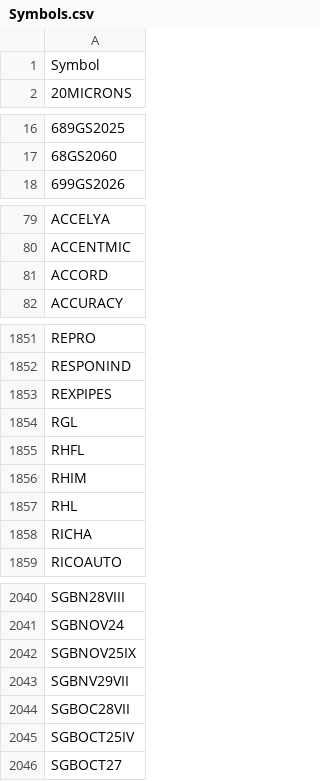
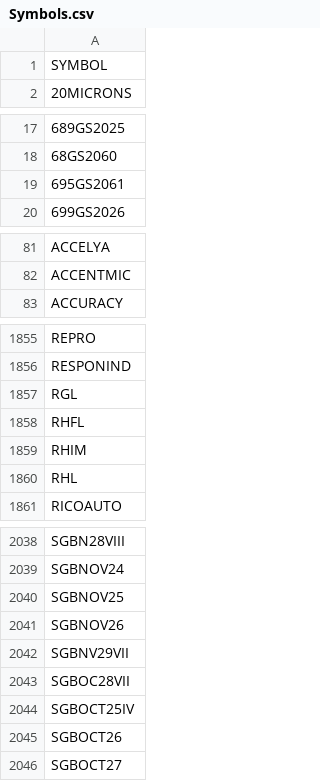
Before and after one commit to nikunjbaheti/NSE-Insider-Trading, a CSV file: Symbols.csv, drawn as a sheet; only a part is shown, gaps mark what is left out; the diff covers the shown part only.

```diff
--- a/Symbols.csv
+++ b/Symbols.csv
@@ -1,2 +1,2 @@
-Symbol
+SYMBOL
 20MICRONS
@@ -17,2 +18,3 @@ Symbol
 68GS2060
+695GS2061
 699GS2026
@@ -80,3 +82,2 @@ ACCELYA
 ACCENTMIC
-ACCORD
 ACCURACY
@@ -1852,3 +1856,2 @@ REPRO
 RESPONIND
-REXPIPES
 RGL
@@ -1857,3 +1860,2 @@ RHIM
 RHL
-RICHA
 RICOAUTO
@@ -2041,3 +2039,4 @@ SGBN28VIII
 SGBNOV24
-SGBNOV25IX
+SGBNOV25
+SGBNOV26
 SGBNV29VII
@@ -2045,2 +2044,3 @@ SGBOC28VII
 SGBOCT25IV
+SGBOCT26
 SGBOCT27
```
Also changed, not shown: 21 added rows, 19 removed rows and 6 edited cells elsewhere in this file.
